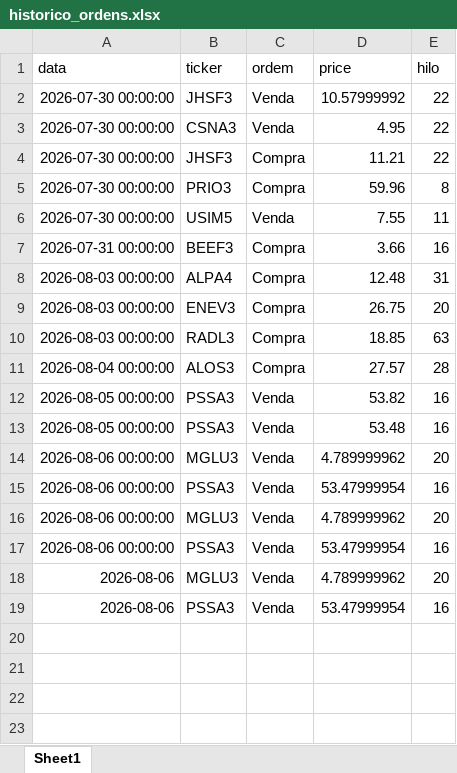
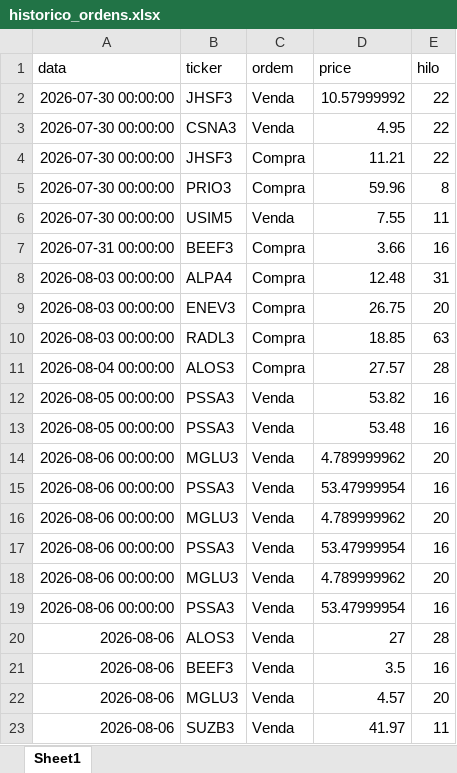
Before and after one commit to fpinto0416/hilo, an Excel workbook: historico_ordens.xlsx, sheet Sheet1, drawn as a sheet; values as stored, in another font and other column widths than the file's, no borders; the diff names each change by its address in the sheet, - before the commit and + after, or states it on an @@ line.

```diff
--- a/historico_ordens.xlsx (sheet Sheet1)
+++ b/historico_ordens.xlsx (sheet Sheet1)
-A18:A19 (data): 2026-08-06
+A18:A19 (data): 2026-08-06 00:00:00
+row 20: 2026-08-06 | ALOS3 | Venda | 27 | 28
+row 21: 2026-08-06 | BEEF3 | Venda | 3.5 | 16
+row 22: 2026-08-06 | MGLU3 | Venda | 4.57 | 20
+row 23: 2026-08-06 | SUZB3 | Venda | 41.97 | 11
```
